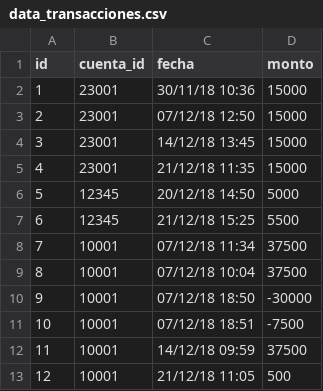
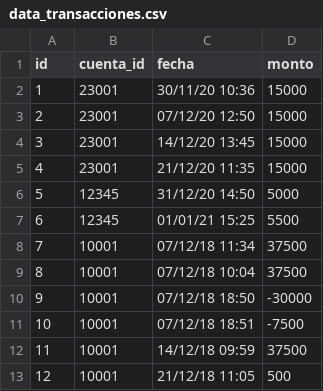
Before and after one commit to GaboGomezT/podemos-take-home-project, a CSV file: db/db_initial_values/data_transacciones.csv, drawn as a sheet.

```diff
--- a/db/db_initial_values/data_transacciones.csv
+++ b/db/db_initial_values/data_transacciones.csv
@@ -1,8 +1,8 @@
 id,cuenta_id,fecha,monto
-1,23001,"30/11/18 10:36",15000
-2,23001,"07/12/18 12:50",15000
-3,23001,"14/12/18 13:45",15000
-4,23001,"21/12/18 11:35",15000
-5,12345,"20/12/18 14:50",5000
-6,12345,"21/12/18 15:25",5500
+1,23001,"30/11/20 10:36",15000
+2,23001,"07/12/20 12:50",15000
+3,23001,"14/12/20 13:45",15000
+4,23001,"21/12/20 11:35",15000
+5,12345,"31/12/20 14:50",5000
+6,12345,"01/01/21 15:25",5500
 7,10001,"07/12/18 11:34",37500
```
Also changed, not shown: db/db_initial_values/data_calendariopagos.csv.
